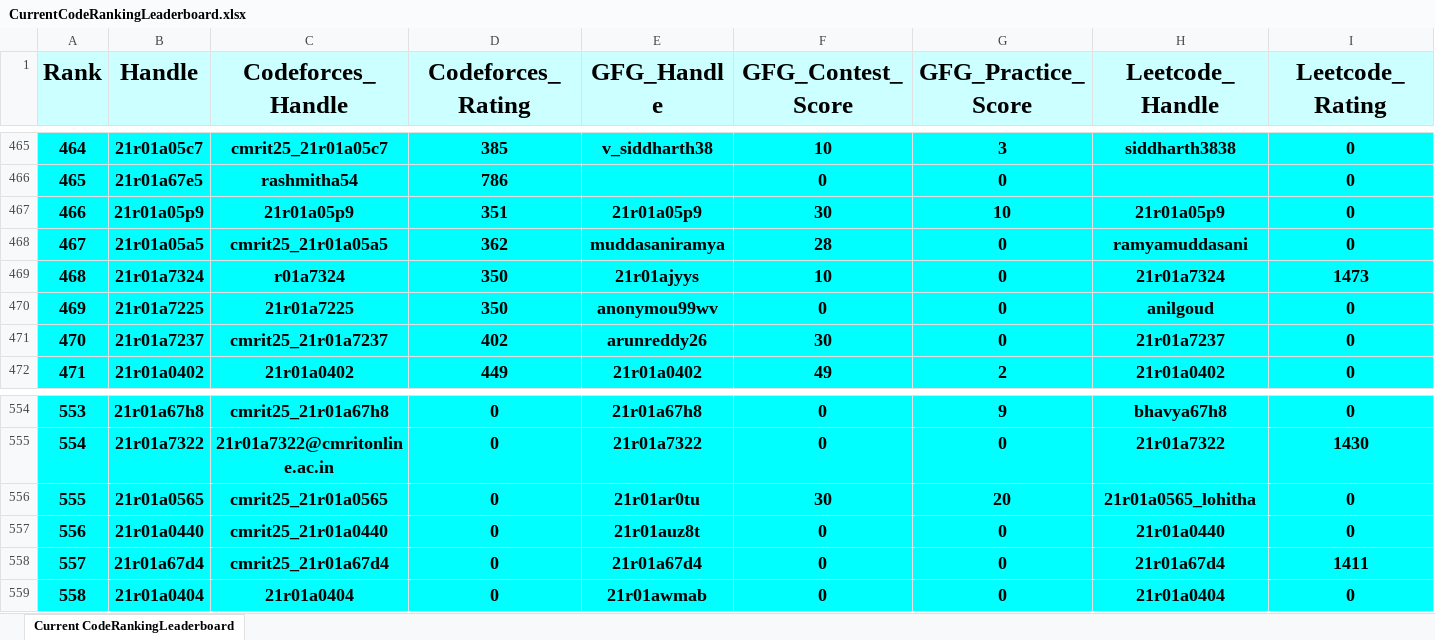
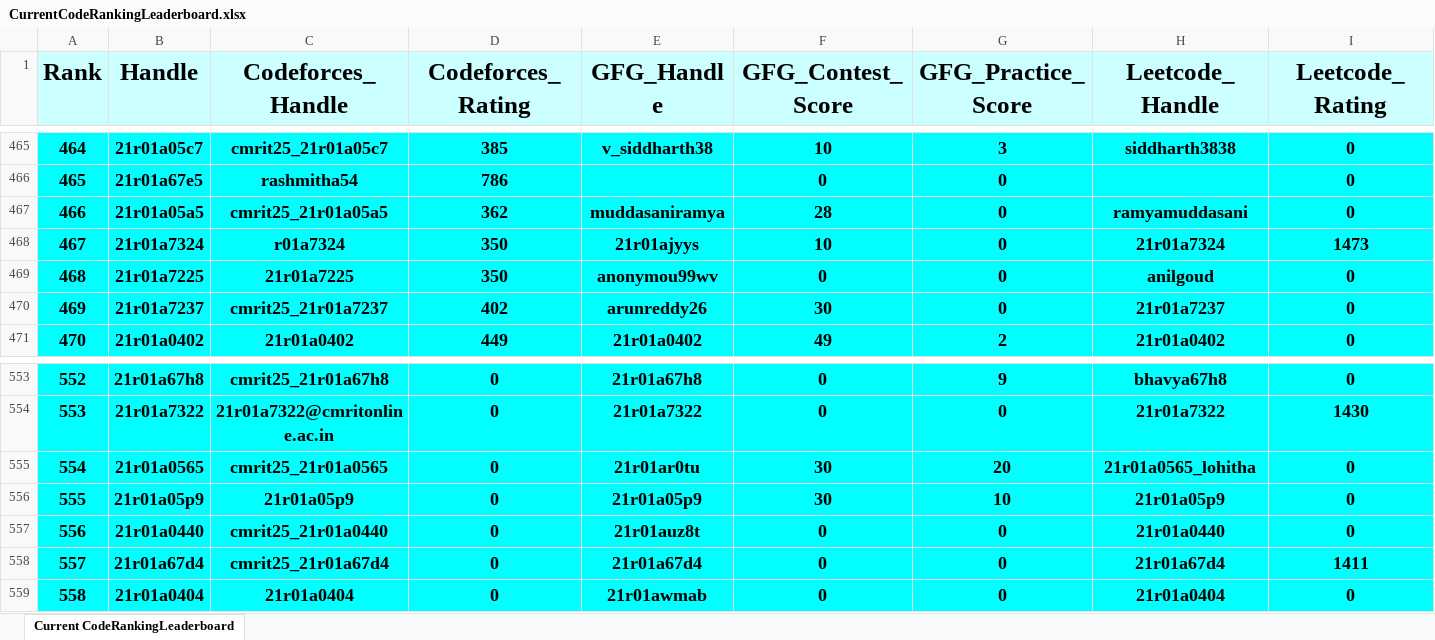
Before and after one commit to dog-broad/CodeRankingLeaderboardCLI, an Excel workbook: LeaderboardsStorage/CurrentCodeRankingLeaderboard.xlsx, sheet Current CodeRankingLeaderboard, drawn as a sheet; only a part is shown, gaps mark what is left out; values as stored, in another font and other column widths than the file's, no borders; removed rows and columns are numbered as before the commit, all else as after; rows hold the shown columns only; the diff names each change by its address in the sheet, - before the commit and + after, or states it on an @@ line.

```diff
--- a/LeaderboardsStorage/CurrentCodeRankingLeaderboard.xlsx (sheet Current CodeRankingLeaderboard)
+++ b/LeaderboardsStorage/CurrentCodeRankingLeaderboard.xlsx (sheet Current CodeRankingLeaderboard)
-row 467: 466 | 21r01a05p9 | 21r01a05p9 | 351 | 21r01a05p9 | 30 | 10 | 21r01a05p9 | 0
@@ column A (Rank) renumbered between rows 467 and 555 @@
+row 556: 555 | 21r01a05p9 | 21r01a05p9 | 0 | 21r01a05p9 | 30 | 10 | 21r01a05p9 | 0
```
Also changed, not shown: 1 other file.
